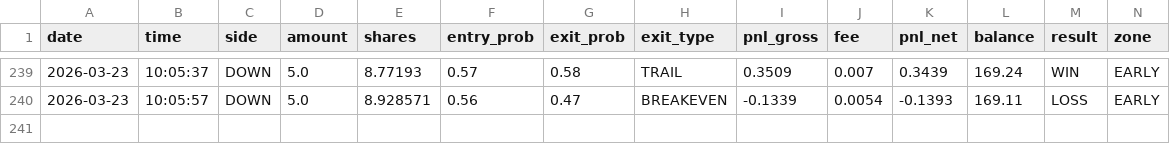
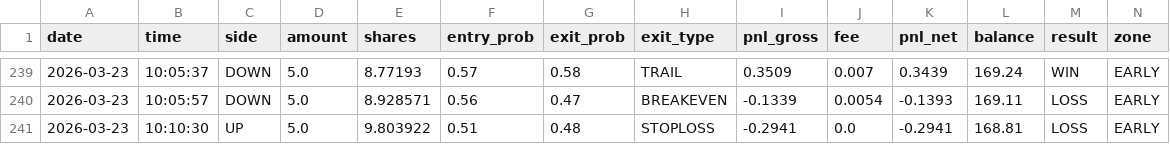
Before and after one commit to gutu99/bot-dashboard, a CSV file: Test.csv, drawn as a sheet; only a part is shown, gaps mark what is left out; rows hold the shown columns only; the diff names each change by its address in the sheet, - before the commit and + after, or states it on an @@ line.

Commit message:
update

```diff
--- a/Test.csv
+++ b/Test.csv
+row 241: 2026-03-23 | 10:10:30 | UP | 5.0 | 9.803922 | 0.51 | 0.48 | STOPLOSS | -0.2941 | 0.0 | -0.2941 | 168.81 | LOSS | EARLY
```
